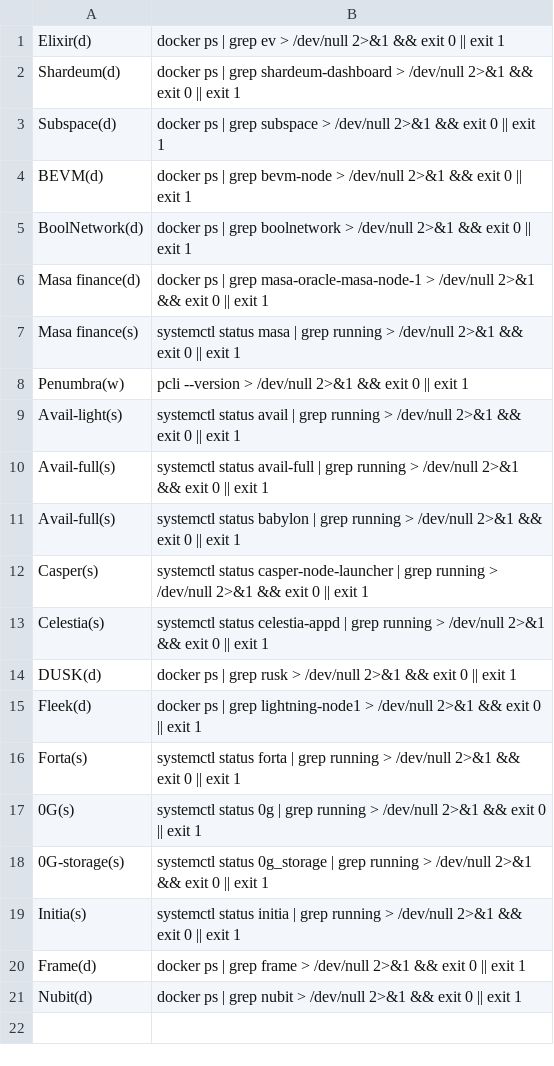
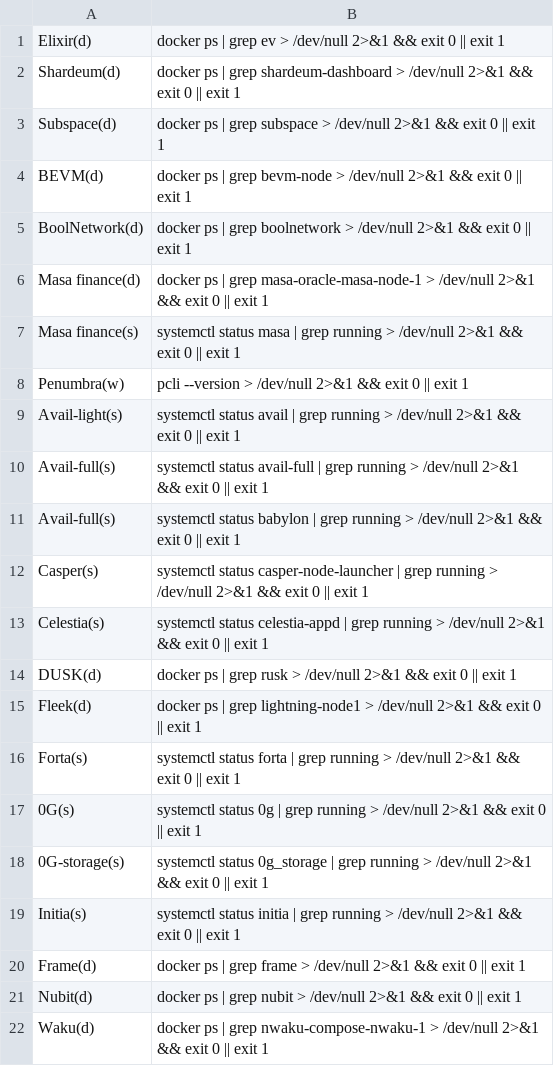
Before and after one commit to DOUBLE-TOP/checker, a CSV file: check_commands.csv, drawn as a sheet.

Commit message:
Update check_commands.csv

```diff
--- a/check_commands.csv
+++ b/check_commands.csv
@@ -21 +21,2 @@ Frame(d);docker ps | grep frame > /dev/null 2>&1 && exit 0 || exit 1
 Nubit(d);docker ps | grep nubit > /dev/null 2>&1 && exit 0 || exit 1
+Waku(d);docker ps | grep nwaku-compose-nwaku-1 > /dev/null 2>&1 && exit 0 || exit 1
```
